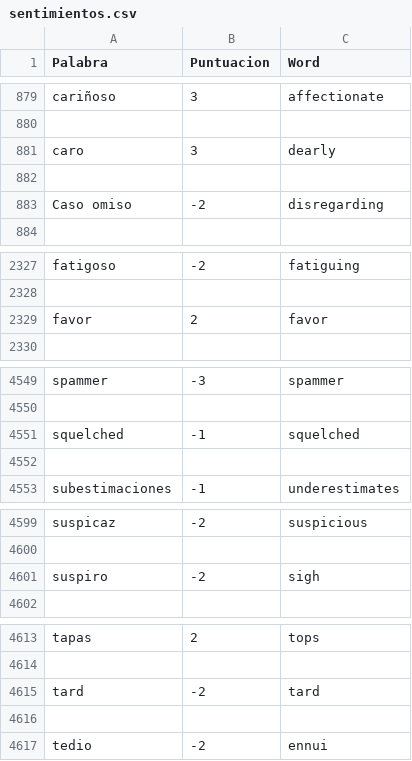
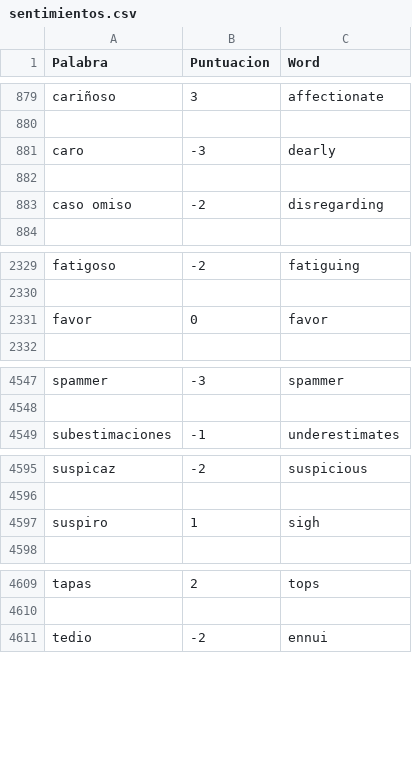
Before and after one commit to davnm5/Sentimientos_Uber-Cabify, a CSV file: fase2-R/sentimientos.csv, drawn as a sheet; only a part is shown, gaps mark what is left out; the diff covers the shown part only.

```diff
--- a/fase2-R/sentimientos.csv
+++ b/fase2-R/sentimientos.csv
@@ -880,5 +880,5 @@ cariñoso,3,affectionate
 
-caro,3,dearly
+caro,-3,dearly
 
-Caso omiso,-2,disregarding
+caso omiso,-2,disregarding
 
@@ -2328,3 +2330,3 @@ fatigoso,-2,fatiguing
 
-favor,2,favor
+favor,0,favor
 
@@ -4550,4 +4548,2 @@ spammer,-3,spammer
 
-squelched,-1,squelched
-
 subestimaciones,-1,underestimates
@@ -4600,3 +4596,3 @@ suspicaz,-2,suspicious
 
-suspiro,-2,sigh
+suspiro,1,sigh
 
@@ -4614,4 +4610,2 @@ tapas,2,tops
 
-tard,-2,tard
-
 tedio,-2,ennui
```
Also changed, not shown: 2 added rows, 8 removed rows and 5 edited cells elsewhere in this file.
